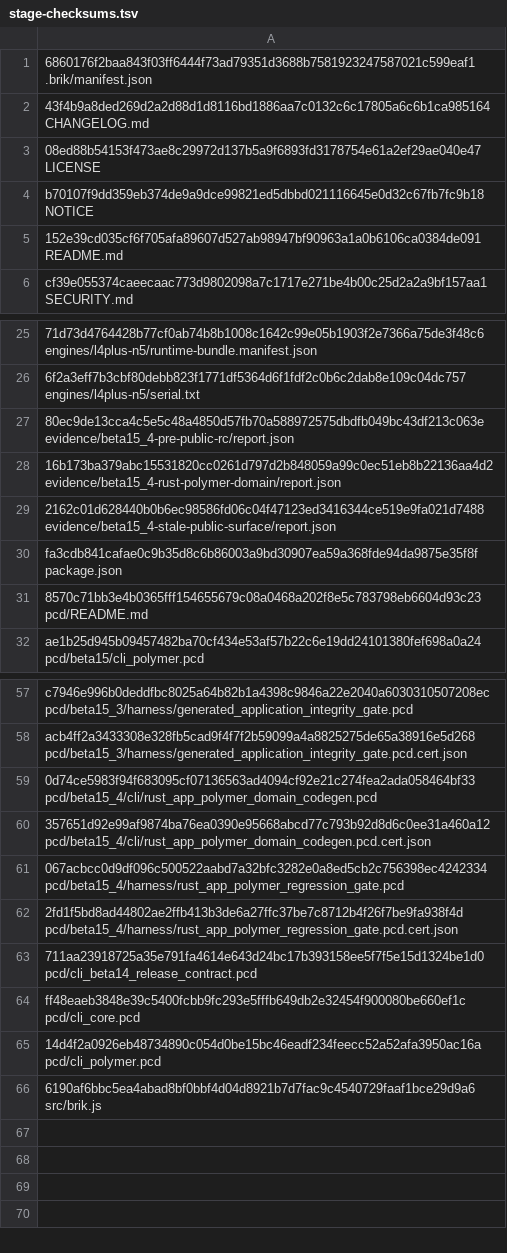
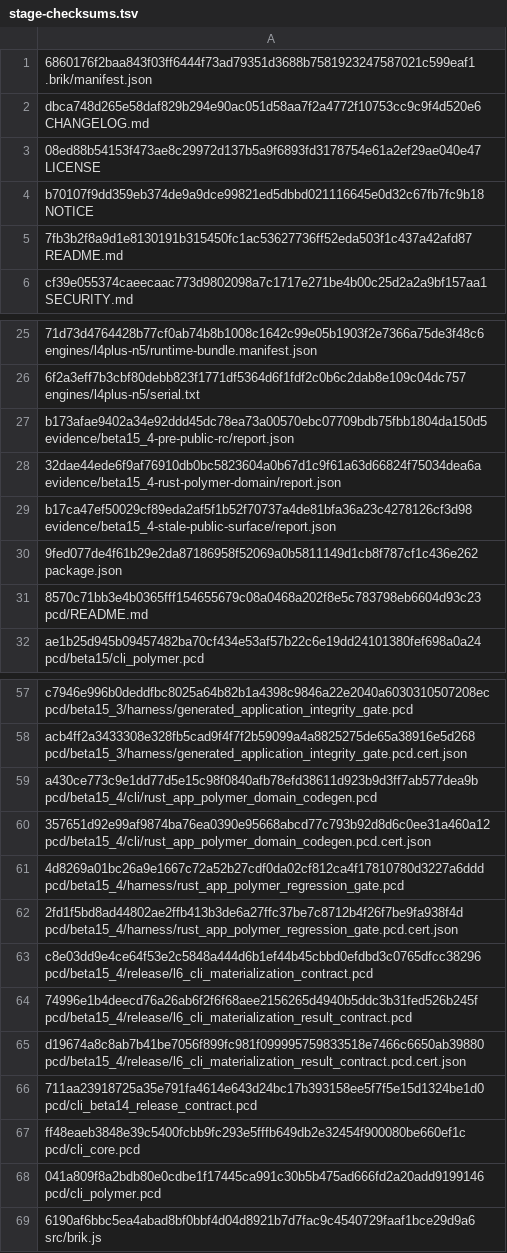
Before and after one commit to brik64/brik64-cli, a TSV file: evidence/beta15_4-package/stage-checksums.tsv, drawn as a sheet; only a part is shown, gaps mark what is left out; addresses are those after the commit; the diff names each change by its address in the sheet, - before the commit and + after, or states it on an @@ line.

Commit message:
Materialize beta15.4 through L6 route2 evidence

```diff
--- a/evidence/beta15_4-package/stage-checksums.tsv
+++ b/evidence/beta15_4-package/stage-checksums.tsv
-A2: 43f4b9a8ded269d2a2d88d1d8116bd1886aa7c0132c6c17805a6c6b1ca985164 CHANGELOG.md
+A2: dbca748d265e58daf829b294e90ac051d58aa7f2a4772f10753cc9c9f4d520e6 CHANGELOG.md
-A5: 152e39cd035cf6f705afa89607d527ab98947bf90963a1a0b6106ca0384de091 README.md
+A5: 7fb3b2f8a9d1e8130191b315450fc1ac53627736ff52eda503f1c437a42afd87 README.md
-A27: 80ec9de13cca4c5e5c48a4850d57fb70a588972575dbdfb049bc43df213c063e evidence/beta15_4-pre-public-rc/report.json
+A27: b173afae9402a34e92ddd45dc78ea73a00570ebc07709bdb75fbb1804da150d5 evidence/beta15_4-pre-public-rc/report.json
-A28: 16b173ba379abc15531820cc0261d797d2b848059a99c0ec51eb8b22136aa4d2 evidence/beta15_4-rust-polymer-domain/report.json
+A28: 32dae44ede6f9af76910db0bc5823604a0b67d1c9f61a63d66824f75034dea6a evidence/beta15_4-rust-polymer-domain/report.json
-A29: 2162c01d628440b0b6ec98586fd06c04f47123ed3416344ce519e9fa021d7488 evidence/beta15_4-stale-public-surface/report.json
+A29: b17ca47ef50029cf89eda2af5f1b52f70737a4de81bfa36a23c4278126cf3d98 evidence/beta15_4-stale-public-surface/report.json
-A30: fa3cdb841cafae0c9b35d8c6b86003a9bd30907ea59a368fde94da9875e35f8f package.json
+A30: 9fed077de4f61b29e2da87186958f52069a0b5811149d1cb8f787cf1c436e262 package.json
-A59: 0d74ce5983f94f683095cf07136563ad4094cf92e21c274fea2ada058464bf33 pcd/beta15_4/cli/rust_app_polymer_domain_codegen.pcd
+A59: a430ce773c9e1dd77d5e15c98f0840afb78efd38611d923b9d3ff7ab577dea9b pcd/beta15_4/cli/rust_app_polymer_domain_codegen.pcd
-A61: 067acbcc0d9df096c500522aabd7a32bfc3282e0a8ed5cb2c756398ec4242334 pcd/beta15_4/harness/rust_app_polymer_regression_gate.pcd
+A61: 4d8269a01bc26a9e1667c72a52b27cdf0da02cf812ca4f17810780d3227a6ddd pcd/beta15_4/harness/rust_app_polymer_regression_gate.pcd
+row 63: c8e03dd9e4ce64f53e2c5848a444d6b1ef44b45cbbd0efdbd3c0765dfcc38296 pcd/beta15_4/release/l6_cli_materialization_contract.pcd
+row 64: 74996e1b4deecd76a26ab6f2f6f68aee2156265d4940b5ddc3b31fed526b245f pcd/beta15_4/release/l6_cli_materialization_result_contract.pcd
+row 65: d19674a8c8ab7b41be7056f899fc981f099995759833518e7466c6650ab39880 pcd/beta15_4/release/l6_cli_materialization_result_contract.pcd.cert.json
-A68: 14d4f2a0926eb48734890c054d0be15bc46eadf234feecc52a52afa3950ac16a pcd/cli_polymer.pcd
+A68: 041a809f8a2bdb80e0cdbe1f17445ca991c30b5b475ad666fd2a20add9199146 pcd/cli_polymer.pcd
```
Also changed, not shown: evidence/beta15_4-l6-generation/input_pcd_hashes.tsv, 36 other files.
